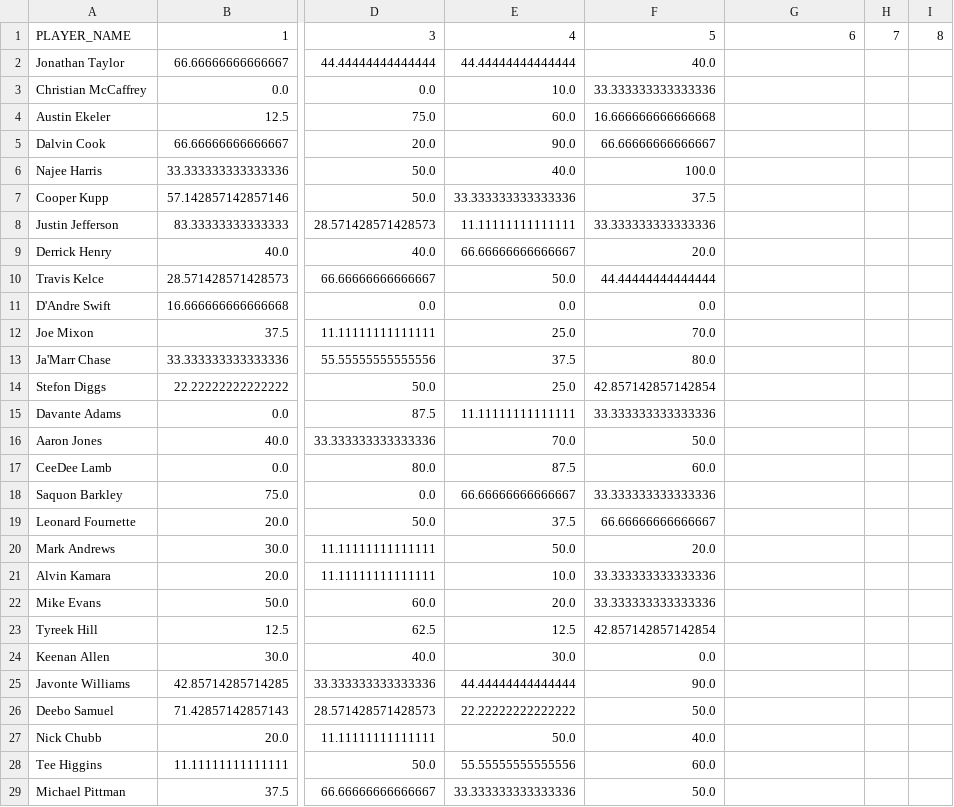
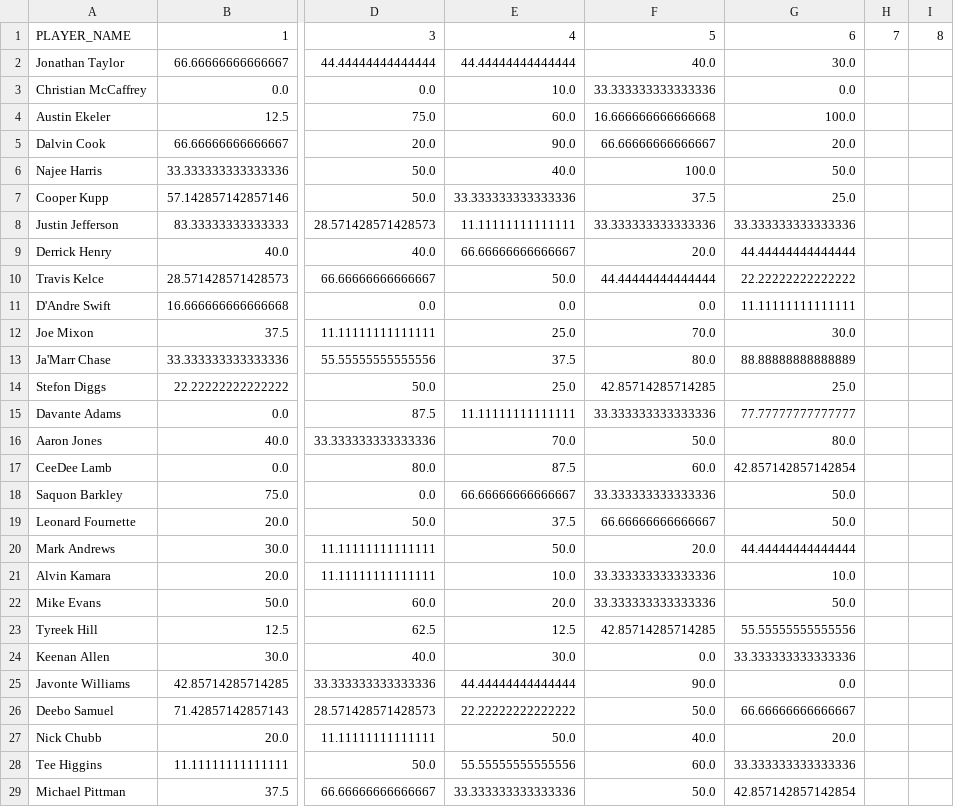
Before and after one commit to dfumo118/fantasy-sentiment-analysis, a CSV file: data/player_neu_data.csv, drawn as a sheet; only a part is shown, gaps mark what is left out; the diff covers the shown part only; the diff names each change by its address in the sheet, - before the commit and + after, or states it on an @@ line.

```diff
--- a/data/player_neu_data.csv
+++ b/data/player_neu_data.csv
-G2: (empty)
+G2: 30.0
-G3: (empty)
+G3: 0.0
-G4: (empty)
+G4: 100.0
-G5: (empty)
+G5: 20.0
-G6: (empty)
+G6: 50.0
-G7: (empty)
+G7: 25.0
-G8: (empty)
+G8: 33.333333333333336
-G9: (empty)
+G9: 44.44444444444444
-G10: (empty)
+G10: 22.22222222222222
-G11: (empty)
+G11: 11.11111111111111
-G12: (empty)
+G12: 30.0
-G13: (empty)
+G13: 88.88888888888889
-F14: 42.857142857142854
+F14: 42.85714285714285
-G14: (empty)
+G14: 25.0
-G15: (empty)
+G15: 77.77777777777777
-G16: (empty)
+G16: 80.0
-G17: (empty)
+G17: 42.857142857142854
-G18:G19: (empty)
+G18:G19: 50.0
-G20: (empty)
+G20: 44.44444444444444
-G21: (empty)
+G21: 10.0
-G22: (empty)
+G22: 50.0
-F23: 42.857142857142854
+F23: 42.85714285714285
-G23: (empty)
+G23: 55.55555555555556
-G24: (empty)
+G24: 33.333333333333336
-G25: (empty)
+G25: 0.0
-G26: (empty)
+G26: 66.66666666666667
-G27: (empty)
+G27: 20.0
-G28: (empty)
+G28: 33.333333333333336
-G29: (empty)
+G29: 42.857142857142854
```
Also changed, not shown: 74 edited cells elsewhere in this file, data/player_neg_data.csv, data/player_pos_data.csv.
